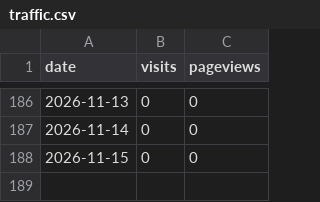
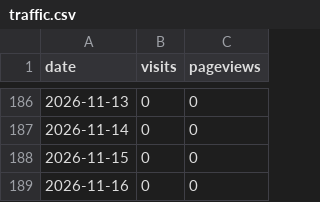
Before and after one commit to ratboyd/doubleheader, a CSV file: traffic.csv, drawn as a sheet; only a part is shown, gaps mark what is left out.

```diff
--- a/traffic.csv
+++ b/traffic.csv
@@ -188 +188,2 @@ date,visits,pageviews
 2026-11-15,0,0
+2026-11-16,0,0
```
